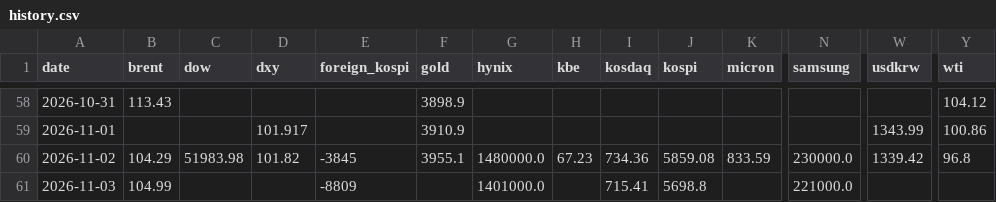
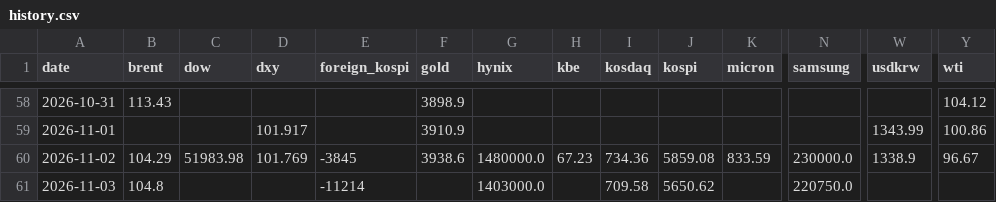
Before and after one commit to chkchp0702-spec/market-strategy-report, a CSV file: market/history.csv, drawn as a sheet; only a part is shown, gaps mark what is left out; the diff names each change by its address in the sheet, - before the commit and + after, or states it on an @@ line.

```diff
--- a/market/history.csv
+++ b/market/history.csv
-D60 (dxy): 101.82
+D60 (dxy): 101.769
-F60 (gold): 3955.1
+F60 (gold): 3938.6
-W60 (usdkrw): 1339.42
+W60 (usdkrw): 1338.9
-Y60 (wti): 96.8
+Y60 (wti): 96.67
-B61 (brent): 104.99
+B61 (brent): 104.8
-E61 (foreign_kospi): -8809
+E61 (foreign_kospi): -11214
-G61 (hynix): 1401000.0
+G61 (hynix): 1403000.0
-I61 (kosdaq): 715.41
+I61 (kosdaq): 709.58
-J61 (kospi): 5698.8
+J61 (kospi): 5650.62
-N61 (samsung): 221000.0
+N61 (samsung): 220750.0
```
Also changed, not shown: 11 other files.
